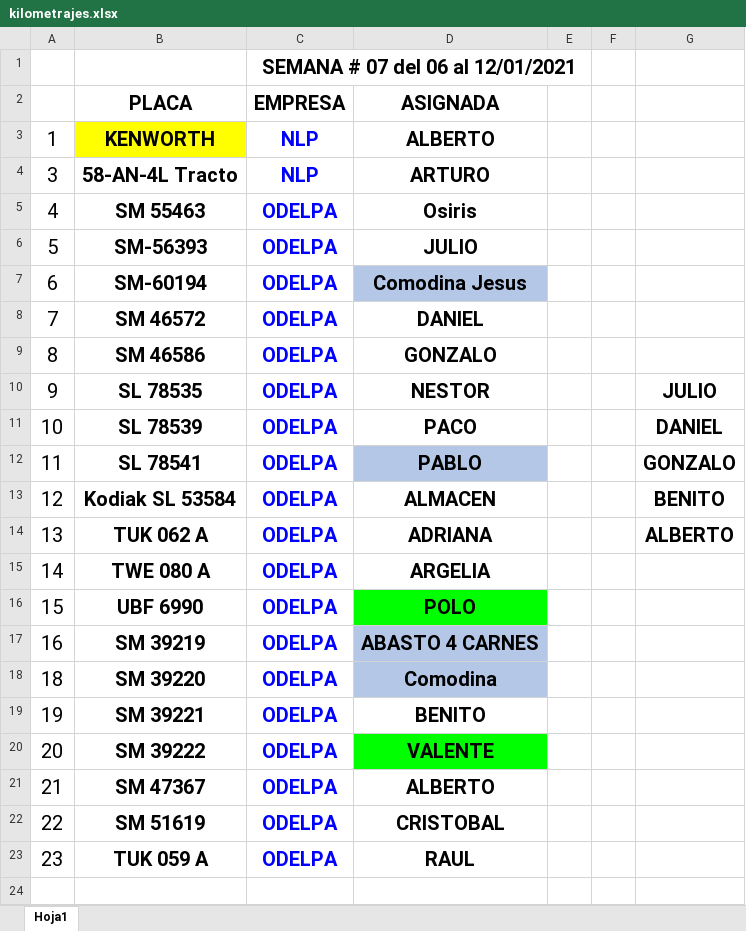
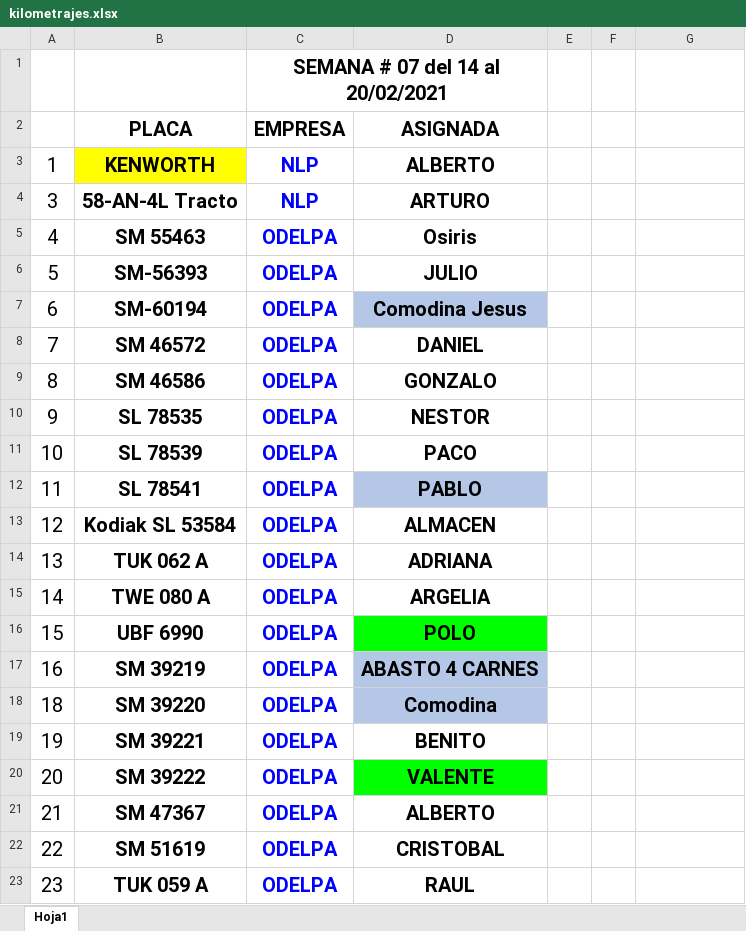
Before and after one commit to Hydra9999414/Cortes, an Excel workbook: kilometrajes.xlsx, sheet Hoja1, drawn as a sheet; values as stored, in another font and other column widths than the file's, no borders; the diff names each change by its address in the sheet, - before the commit and + after, or states it on an @@ line.

```diff
--- a/kilometrajes.xlsx (sheet Hoja1)
+++ b/kilometrajes.xlsx (sheet Hoja1)
-C1 (EMPRESA): SEMANA # 07 del 06 al 12/01/2021
+C1 (EMPRESA): SEMANA # 07 del 14 al 20/02/2021
-C1:E1 merged
+C1:D1 merged
-G10: JULIO
+G10: (empty)
-G11: DANIEL
+G11: (empty)
-G12: GONZALO
+G12: (empty)
-G13: BENITO
+G13: (empty)
-G14: ALBERTO
+G14: (empty)
```
Also changed, not shown: Nuevo Proyecto.xlsx, Obrador cortes 1.xlsx, 1 other file.
